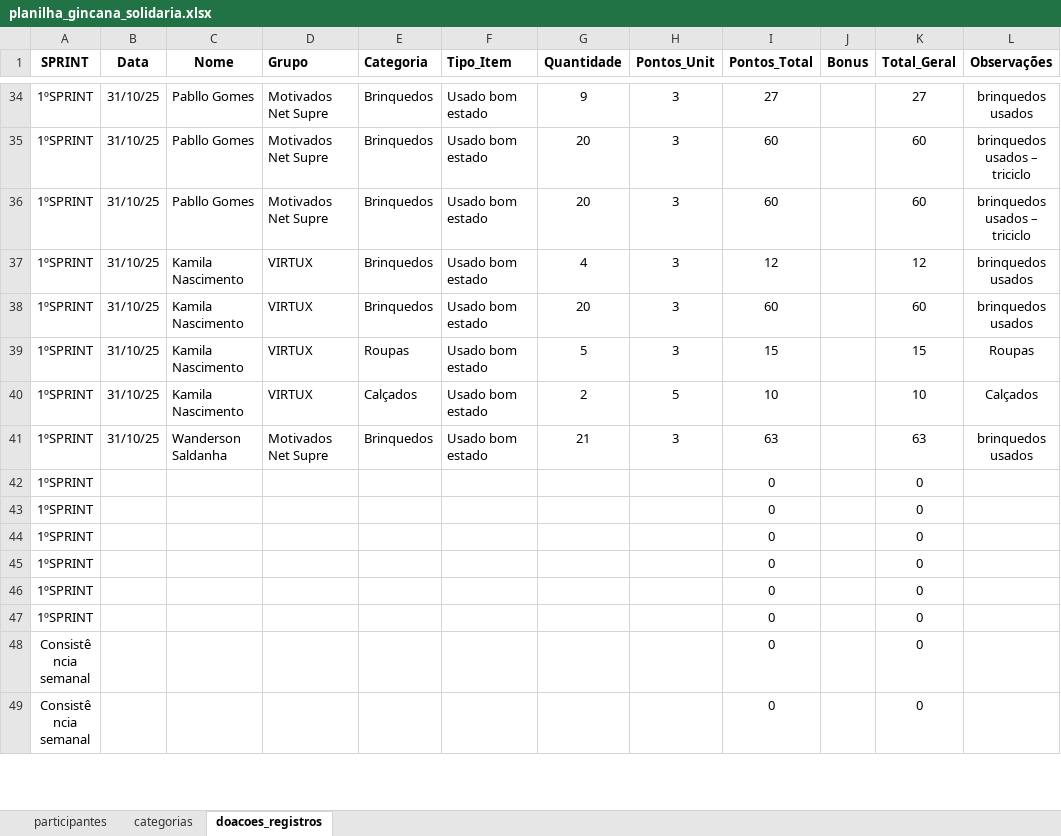
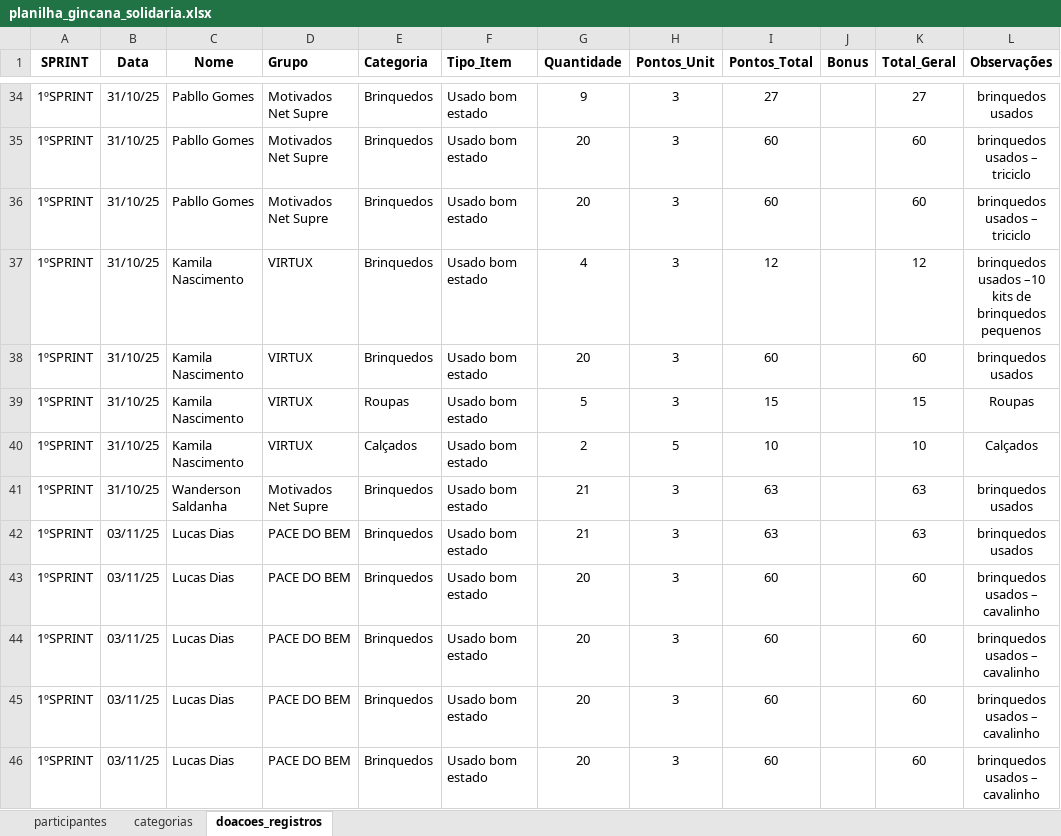
Before and after one commit to Tiagoalvesds/gincana_do_bem, an Excel workbook: planilha_gincana_solidaria.xlsx, sheet doacoes_registros, drawn as a sheet; only a part is shown, gaps mark what is left out; the shorter side is filled out with more unchanged rows; values as stored, in another font and other column widths than the file's, no borders; charts and pictures not drawn; removed rows and columns are numbered as before the commit, all else as after; the diff covers the shown part only; the diff names each change by its address in the sheet, - before the commit and + after, or states it on an @@ line.

Commit message:
atualizacao_03112025

```diff
--- a/planilha_gincana_solidaria.xlsx (sheet doacoes_registros)
+++ b/planilha_gincana_solidaria.xlsx (sheet doacoes_registros)
-L37 (Observações): brinquedos usados
+L37 (Observações): brinquedos usados –10 kits de brinquedos pequenos
-row 42: 1ºSPRINT |  |  |  |  |  |  |  | 0 |  | 0
-row 43: 1ºSPRINT |  |  |  |  |  |  |  | 0 |  | 0
-row 44: 1ºSPRINT |  |  |  |  |  |  |  | 0 |  | 0
-row 45: 1ºSPRINT |  |  |  |  |  |  |  | 0 |  | 0
-row 46: 1ºSPRINT |  |  |  |  |  |  |  | 0 |  | 0
-row 47: 1ºSPRINT |  |  |  |  |  |  |  | 0 |  | 0
+row 42: 1ºSPRINT | 03/11/25 | Lucas Dias | PACE DO BEM | Brinquedos | Usado bom estado | 21 | 3 | 63 |  | 63 | brinquedos usados
+row 43: 1ºSPRINT | 03/11/25 | Lucas Dias | PACE DO BEM | Brinquedos | Usado bom estado | 20 | 3 | 60 |  | 60 | brinquedos usados – cavalinho
+row 44: 1ºSPRINT | 03/11/25 | Lucas Dias | PACE DO BEM | Brinquedos | Usado bom estado | 20 | 3 | 60 |  | 60 | brinquedos usados – cavalinho
+row 45: 1ºSPRINT | 03/11/25 | Lucas Dias | PACE DO BEM | Brinquedos | Usado bom estado | 20 | 3 | 60 |  | 60 | brinquedos usados – cavalinho
+row 46: 1ºSPRINT | 03/11/25 | Lucas Dias | PACE DO BEM | Brinquedos | Usado bom estado | 20 | 3 | 60 |  | 60 | brinquedos usados – cavalinho
```
Also changed, not shown: 25 added rows elsewhere in this sheet, sheet categorias.
